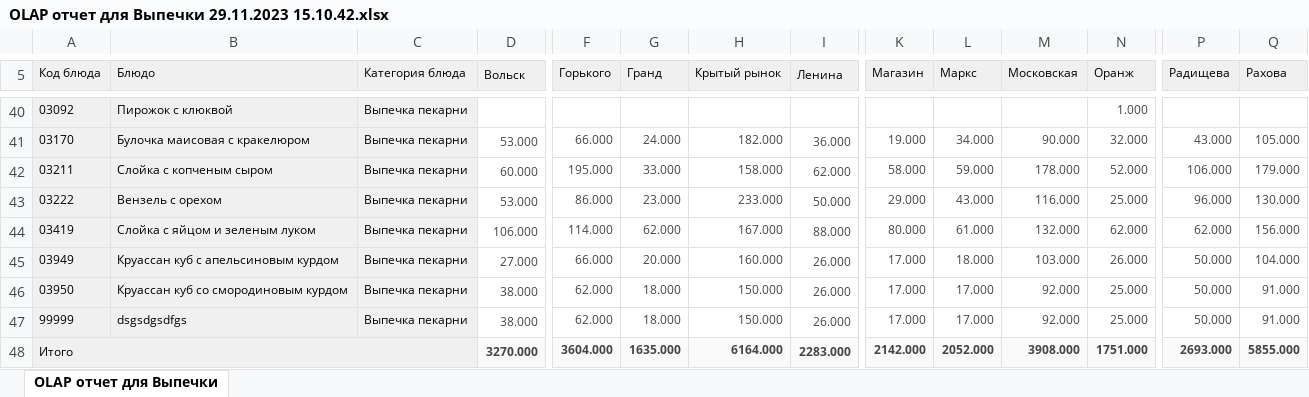
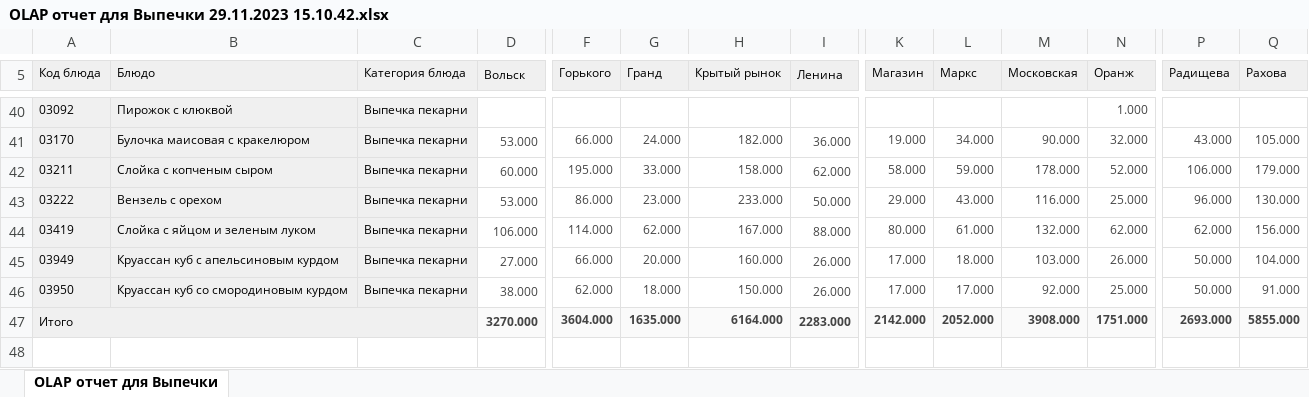
Before and after one commit to PavelZagumenkin/Malina_Orders_v2, an Excel workbook: Отчеты/OLAP отчет для Выпечки 29.11.2023 15.10.42.xlsx, sheet OLAP отчет для Выпечки, drawn as a sheet; only a part is shown, gaps mark what is left out; values as stored, in another font and other column widths than the file's, no borders; rows hold the shown columns only; the diff names each change by its address in the sheet, - before the commit and + after, or states it on an @@ line.

```diff
--- a/Отчеты/OLAP отчет для Выпечки 29.11.2023 15.10.42.xlsx (sheet OLAP отчет для Выпечки)
+++ b/Отчеты/OLAP отчет для Выпечки 29.11.2023 15.10.42.xlsx (sheet OLAP отчет для Выпечки)
-row 47: 99999 | dsgsdgsdfgs | Выпечка пекарни | 38.000 | 62.000 | 18.000 | 150.000 | 26.000 | 17.000 | 17.000 | 92.000 | 25.000 | 50.000 | 91.000
```
Also changed, not shown: 3 other files.
